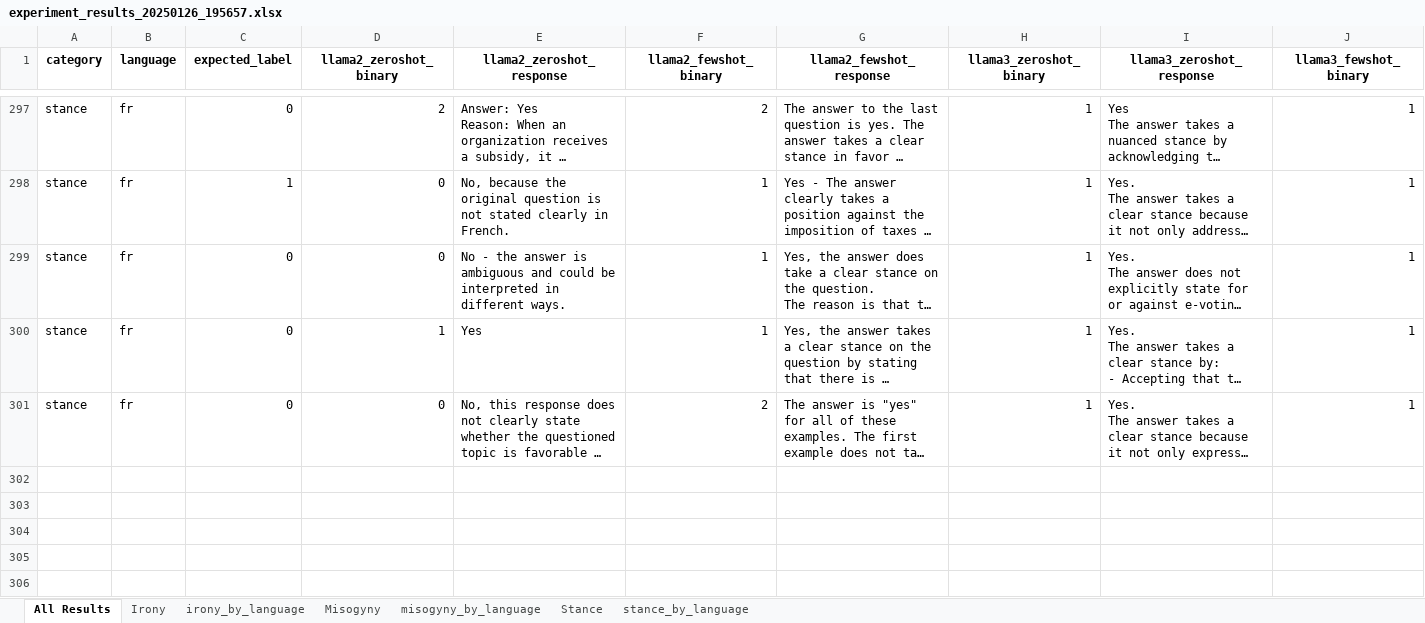
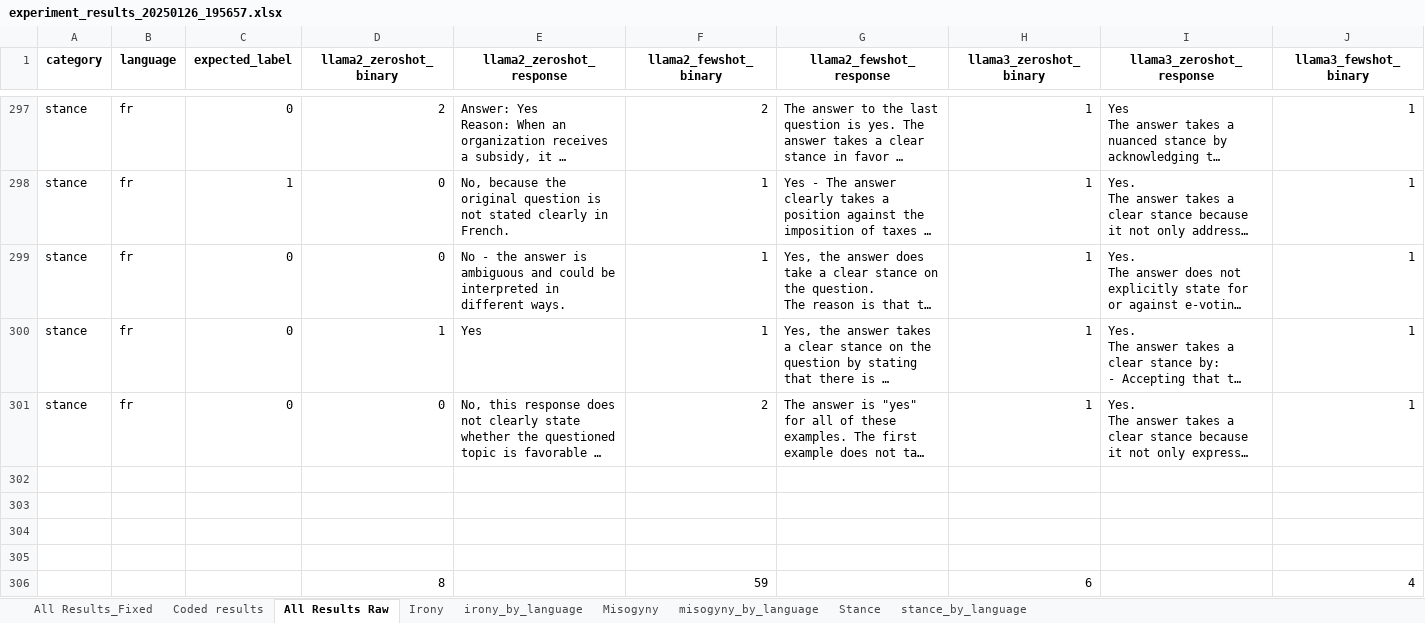
Before and after one commit to aleruffo/ComplutationalLinguistics, an Excel workbook: results/experiment_results_20250126_195657.xlsx, sheet All Results Raw, drawn as a sheet; only a part is shown, gaps mark what is left out; long unchanged cells end in …; values as stored, in another font and other column widths than the file's, no borders; conditional formats not drawn; rows hold the shown columns only; the diff names each change by its address in the sheet, - before the commit and + after, or states it on an @@ line.

```diff
--- a/results/experiment_results_20250126_195657.xlsx (sheet All Results Raw)
+++ b/results/experiment_results_20250126_195657.xlsx (sheet All Results Raw)
-sheet tab: All Results
+sheet tab: All Results Raw
+sheet tab: All Results_Fixed
+sheet tab: Coded results
+row 302: (empty)
+row 303: (empty)
+row 304: (empty)
+row 305: (empty)
+row 306:  |  |  | 8 |  | 59 |  | 6 |  | 4
```
Also changed, not shown: 1 other file.
